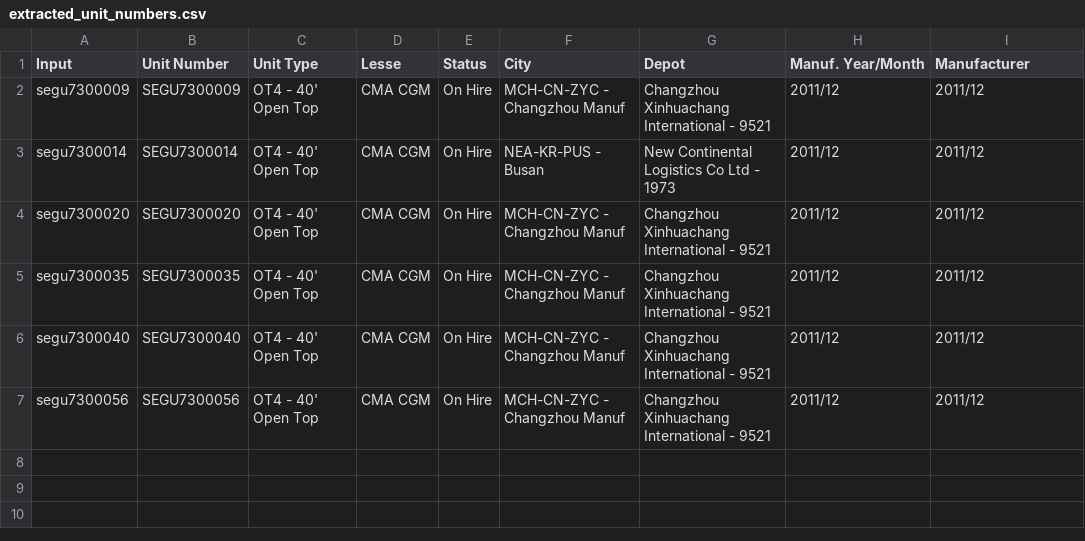
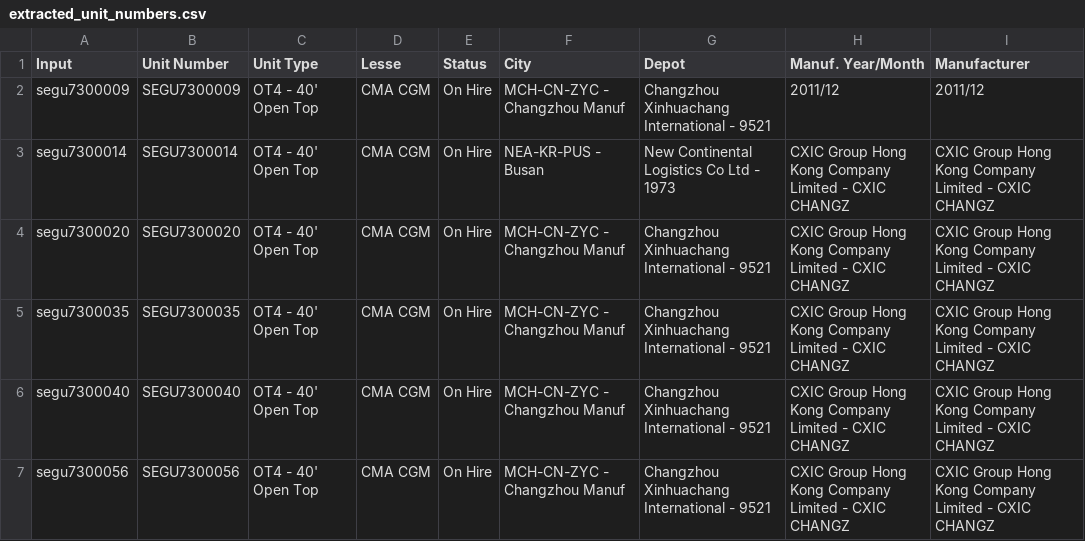
Before and after one commit to robertnesterodhiambo/pythonclass, a CSV file: webscrapping school/SCrape_SEA2/extracted_unit_numbers.csv, drawn as a sheet.

```diff
--- a/webscrapping school/SCrape_SEA2/extracted_unit_numbers.csv
+++ b/webscrapping school/SCrape_SEA2/extracted_unit_numbers.csv
@@ -2,6 +2,6 @@ Input,Unit Number,Unit Type,Lesse,Status,City,Depot,Manuf. Year/Month,Manufactur
 segu7300009,SEGU7300009,OT4 - 40' Open Top,CMA CGM,On Hire,MCH-CN-ZYC - Changzhou Manuf,Changzhou Xinhuachang International - 9521,2011/12,2011/12
-segu7300014,SEGU7300014,OT4 - 40' Open Top,CMA CGM,On Hire,NEA-KR-PUS - Busan,New Continental Logistics Co Ltd - 1973,2011/12,2011/12
-segu7300020,SEGU7300020,OT4 - 40' Open Top,CMA CGM,On Hire,MCH-CN-ZYC - Changzhou Manuf,Changzhou Xinhuachang International - 9521,2011/12,2011/12
-segu7300035,SEGU7300035,OT4 - 40' Open Top,CMA CGM,On Hire,MCH-CN-ZYC - Changzhou Manuf,Changzhou Xinhuachang International - 9521,2011/12,2011/12
-segu7300040,SEGU7300040,OT4 - 40' Open Top,CMA CGM,On Hire,MCH-CN-ZYC - Changzhou Manuf,Changzhou Xinhuachang International - 9521,2011/12,2011/12
-segu7300056,SEGU7300056,OT4 - 40' Open Top,CMA CGM,On Hire,MCH-CN-ZYC - Changzhou Manuf,Changzhou Xinhuachang International - 9521,2011/12,2011/12
+segu7300014,SEGU7300014,OT4 - 40' Open Top,CMA CGM,On Hire,NEA-KR-PUS - Busan,New Continental Logistics Co Ltd - 1973,CXIC Group Hong Kong Company Limited - CXIC CHANGZ,CXIC Group Hong Kong Company Limited - CXIC CHANGZ
+segu7300020,SEGU7300020,OT4 - 40' Open Top,CMA CGM,On Hire,MCH-CN-ZYC - Changzhou Manuf,Changzhou Xinhuachang International - 9521,CXIC Group Hong Kong Company Limited - CXIC CHANGZ,CXIC Group Hong Kong Company Limited - CXIC CHANGZ
+segu7300035,SEGU7300035,OT4 - 40' Open Top,CMA CGM,On Hire,MCH-CN-ZYC - Changzhou Manuf,Changzhou Xinhuachang International - 9521,CXIC Group Hong Kong Company Limited - CXIC CHANGZ,CXIC Group Hong Kong Company Limited - CXIC CHANGZ
+segu7300040,SEGU7300040,OT4 - 40' Open Top,CMA CGM,On Hire,MCH-CN-ZYC - Changzhou Manuf,Changzhou Xinhuachang International - 9521,CXIC Group Hong Kong Company Limited - CXIC CHANGZ,CXIC Group Hong Kong Company Limited - CXIC CHANGZ
+segu7300056,SEGU7300056,OT4 - 40' Open Top,CMA CGM,On Hire,MCH-CN-ZYC - Changzhou Manuf,Changzhou Xinhuachang International - 9521,CXIC Group Hong Kong Company Limited - CXIC CHANGZ,CXIC Group Hong Kong Company Limited - CXIC CHANGZ
```
Also changed, not shown: 2 other files.
